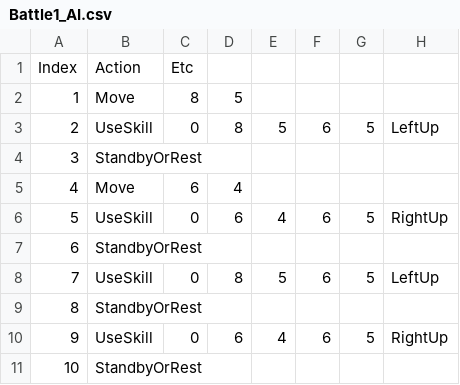
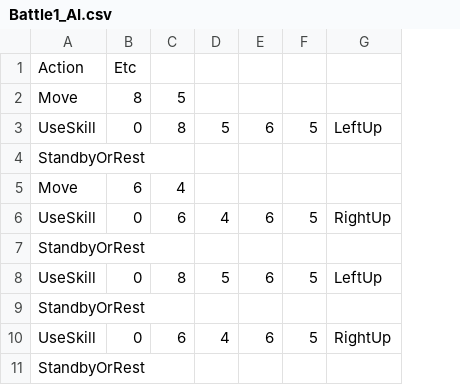
Before and after one commit to GGGC2/Epic_monad, a CSV file: Assets/Resources/Tutorial/Battle1_AI.csv, drawn as a sheet; the diff names each change by its address in the sheet, - before the commit and + after, or states it on an @@ line.

Commit message:
AI시나리오의 Index 코드 삭제

```diff
--- a/Assets/Resources/Tutorial/Battle1_AI.csv
+++ b/Assets/Resources/Tutorial/Battle1_AI.csv
-column A, rows 1-11: Index | 1 | 2 | 3 | 4 | 5 | 6 | 7 | 8 | 9 | 10
```
Also changed, not shown: 1 other file.
